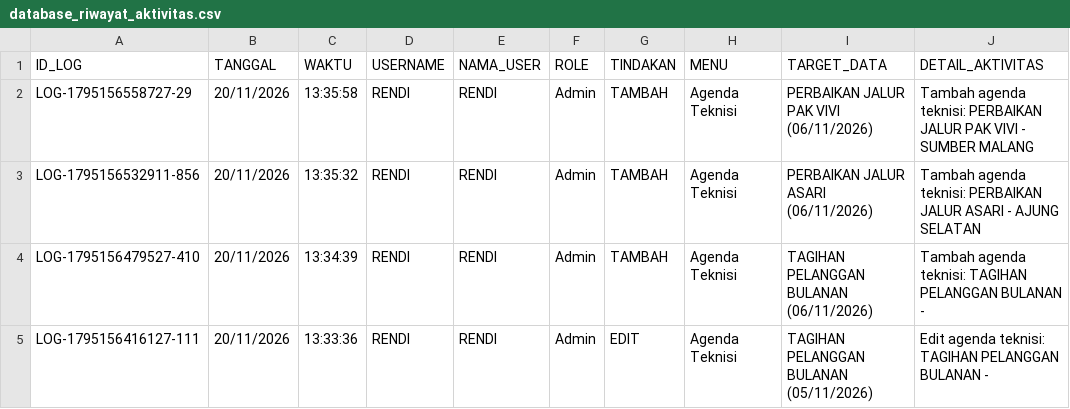
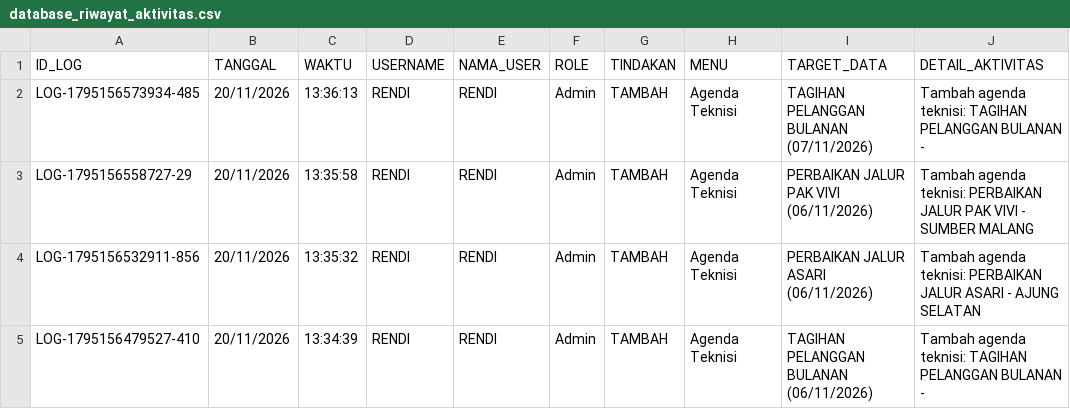
Before and after one commit to ilyasajha5-cpu/like-billing, a CSV file: database_riwayat_aktivitas.csv, drawn as a sheet; only a part is shown; the shorter side is filled out with more unchanged rows; the diff names each change by its address in the sheet, - before the commit and + after, or states it on an @@ line.

Commit message:
Fast-Sync database_riwayat_aktivitas.csv

```diff
--- a/database_riwayat_aktivitas.csv
+++ b/database_riwayat_aktivitas.csv
+row 2: LOG-1795156573934-485 | 20/11/2026 | 13:36:13 | RENDI | RENDI | Admin | TAMBAH | Agenda Teknisi | TAGIHAN PELANGGAN BULANAN (07/11/2026) | Tambah agenda teknisi: TAGIHAN PELANGGAN BULANAN -
```
